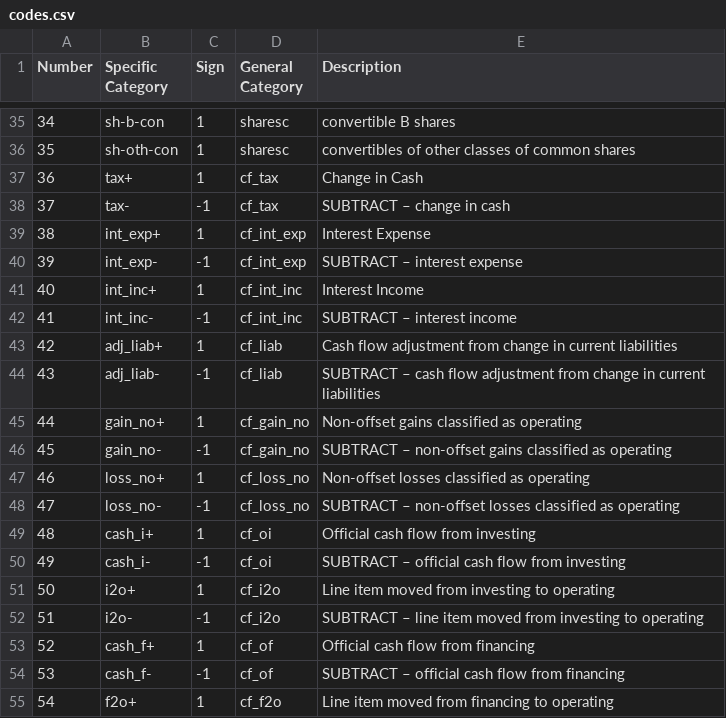
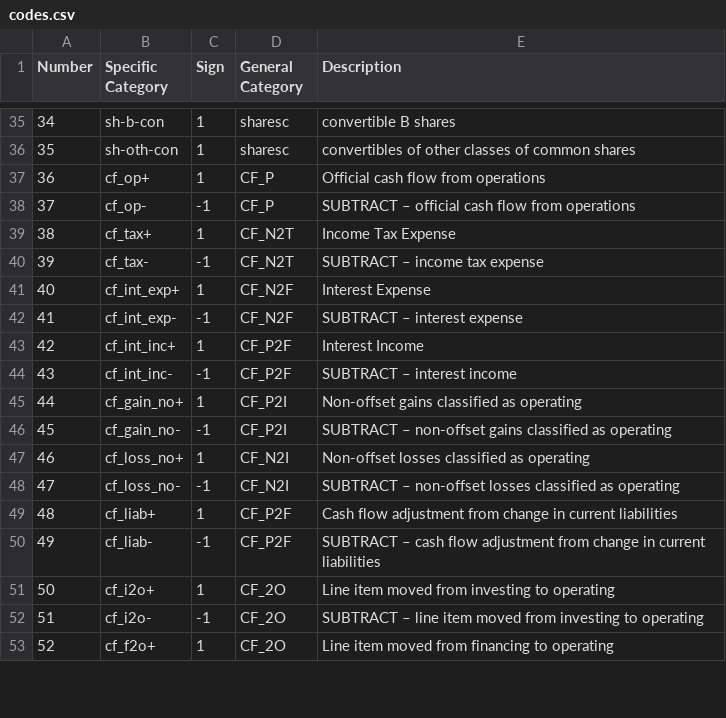
Before and after one commit to dopplervalueinvesting/calc, a CSV file: codes.csv, drawn as a sheet; only a part is shown, gaps mark what is left out; removed rows and columns are numbered as before the commit, all else as after; the diff covers the shown part only; the diff names each change by its address in the sheet, - before the commit and + after, or states it on an @@ line.

```diff
--- a/codes.csv
+++ b/codes.csv
-row 37: 36 | tax+ | 1 | cf_tax | Change in Cash
-row 38: 37 | tax- | -1 | cf_tax | SUBTRACT – change in cash
+row 37: 36 | cf_op+ | 1 | CF_P | Official cash flow from operations
+row 38: 37 | cf_op- | -1 | CF_P | SUBTRACT – official cash flow from operations
+row 39: 38 | cf_tax+ | 1 | CF_N2T | Income Tax Expense
+row 40: 39 | cf_tax- | -1 | CF_N2T | SUBTRACT – income tax expense
@@ column A (Number) renumbered from row 41 down @@
-B41 (Specific Category): int_exp+
+B41 (Specific Category): cf_int_exp+
-D41:D42 (General Category): cf_int_exp
+D41:D42 (General Category): CF_N2F
-B42 (Specific Category): int_exp-
+B42 (Specific Category): cf_int_exp-
-B43 (Specific Category): int_inc+
+B43 (Specific Category): cf_int_inc+
-D43:D44 (General Category): cf_int_inc
+D43:D44 (General Category): CF_P2F
-B44 (Specific Category): int_inc-
+B44 (Specific Category): cf_int_inc-
-row 43: 42 | adj_liab+ | 1 | cf_liab | Cash flow adjustment from change in current liabilities
-row 44: 43 | adj_liab- | -1 | cf_liab | SUBTRACT – cash flow adjustment from change in current liabilities
-B45 (Specific Category): gain_no+
+B45 (Specific Category): cf_gain_no+
-D45:D46 (General Category): cf_gain_no
+D45:D46 (General Category): CF_P2I
-B46 (Specific Category): gain_no-
+B46 (Specific Category): cf_gain_no-
-B47 (Specific Category): loss_no+
+B47 (Specific Category): cf_loss_no+
-D47:D48 (General Category): cf_loss_no
+D47:D48 (General Category): CF_N2I
-B48 (Specific Category): loss_no-
+B48 (Specific Category): cf_loss_no-
-row 49: 48 | cash_i+ | 1 | cf_oi | Official cash flow from investing
-row 50: 49 | cash_i- | -1 | cf_oi | SUBTRACT – official cash flow from investing
+row 49: 48 | cf_liab+ | 1 | CF_P2F | Cash flow adjustment from change in current liabilities
+row 50: 49 | cf_liab- | -1 | CF_P2F | SUBTRACT – cash flow adjustment from change in current liabilities
-B51 (Specific Category): i2o+
+B51 (Specific Category): cf_i2o+
-D51:D52 (General Category): cf_i2o
+D51:D52 (General Category): CF_2O
-B52 (Specific Category): i2o-
+B52 (Specific Category): cf_i2o-
-row 53: 52 | cash_f+ | 1 | cf_of | Official cash flow from financing
-row 54: 53 | cash_f- | -1 | cf_of | SUBTRACT – official cash flow from financing
-B53 (Specific Category): f2o+
+B53 (Specific Category): cf_f2o+
-D53 (General Category): cf_f2o
+D53 (General Category): CF_2O
```
Also changed, not shown: 2 added rows, 2 removed rows and 6 edited cells elsewhere in this file, 3 other files.
